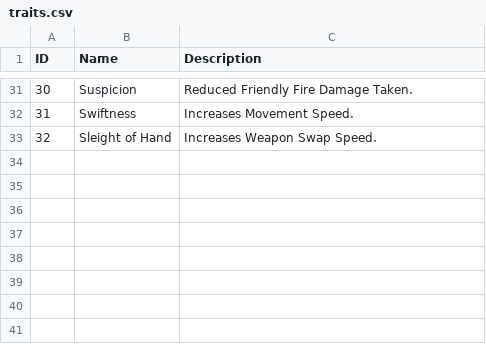
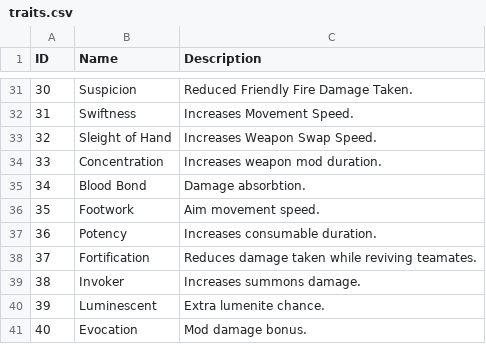
Before and after one commit to CoffeeAndCode/remnant-checklist, a CSV file: src/data/traits.csv, drawn as a sheet; only a part is shown, gaps mark what is left out; the diff names each change by its address in the sheet, - before the commit and + after, or states it on an @@ line.

Commit message:
Add new traits

```diff
--- a/src/data/traits.csv
+++ b/src/data/traits.csv
+row 34: 33 | Concentration | Increases weapon mod duration.
+row 35: 34 | Blood Bond | Damage absorbtion.
+row 36: 35 | Footwork | Aim movement speed.
+row 37: 36 | Potency | Increases consumable duration.
+row 38: 37 | Fortification | Reduces damage taken while reviving teamates.
+row 39: 38 | Invoker | Increases summons damage.
+row 40: 39 | Luminescent | Extra lumenite chance.
+row 41: 40 | Evocation | Mod damage bonus.
```
Also changed, not shown: 1 other file.
